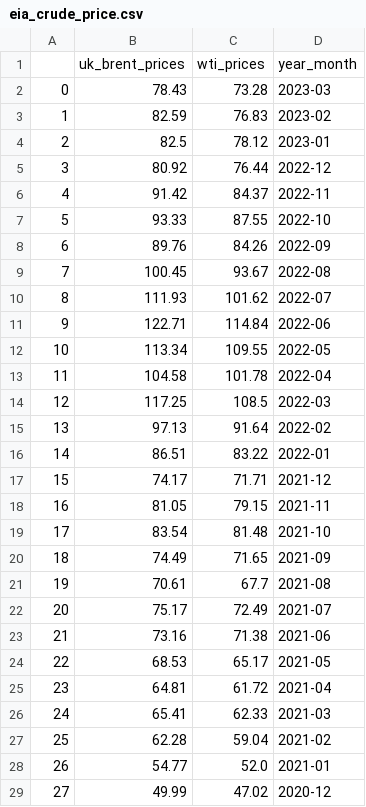
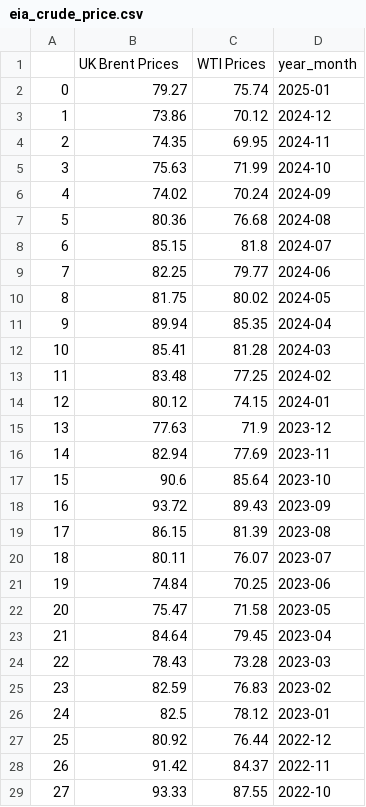
Before and after one commit to thecodingmango/cpi_dashboard, a CSV file: data/eia_crude_price.csv, drawn as a sheet; only a part is shown; the shorter side is filled out with more unchanged rows; removed rows and columns are numbered as before the commit, all else as after; the diff covers the shown part only; the diff names each change by its address in the sheet, - before the commit and + after, or states it on an @@ line.

```diff
--- a/data/eia_crude_price.csv
+++ b/data/eia_crude_price.csv
-row 1:  | uk_brent_prices | wti_prices | year_month
+row 1:  | UK Brent Prices | WTI Prices | year_month
+row 2: 0 | 79.27 | 75.74 | 2025-01
+row 3: 1 | 73.86 | 70.12 | 2024-12
+row 4: 2 | 74.35 | 69.95 | 2024-11
+row 5: 3 | 75.63 | 71.99 | 2024-10
+row 6: 4 | 74.02 | 70.24 | 2024-09
+row 7: 5 | 80.36 | 76.68 | 2024-08
+row 8: 6 | 85.15 | 81.8 | 2024-07
+row 9: 7 | 82.25 | 79.77 | 2024-06
+row 10: 8 | 81.75 | 80.02 | 2024-05
+row 11: 9 | 89.94 | 85.35 | 2024-04
+row 12: 10 | 85.41 | 81.28 | 2024-03
+row 13: 11 | 83.48 | 77.25 | 2024-02
+row 14: 12 | 80.12 | 74.15 | 2024-01
+row 15: 13 | 77.63 | 71.9 | 2023-12
+row 16: 14 | 82.94 | 77.69 | 2023-11
+row 17: 15 | 90.6 | 85.64 | 2023-10
+row 18: 16 | 93.72 | 89.43 | 2023-09
+row 19: 17 | 86.15 | 81.39 | 2023-08
+row 20: 18 | 80.11 | 76.07 | 2023-07
+row 21: 19 | 74.84 | 70.25 | 2023-06
+row 22: 20 | 75.47 | 71.58 | 2023-05
+row 23: 21 | 84.64 | 79.45 | 2023-04
@@ column A renumbered between rows 24 and 230 @@
```
Also changed, not shown: 24 removed rows elsewhere in this file, 5 other files.
